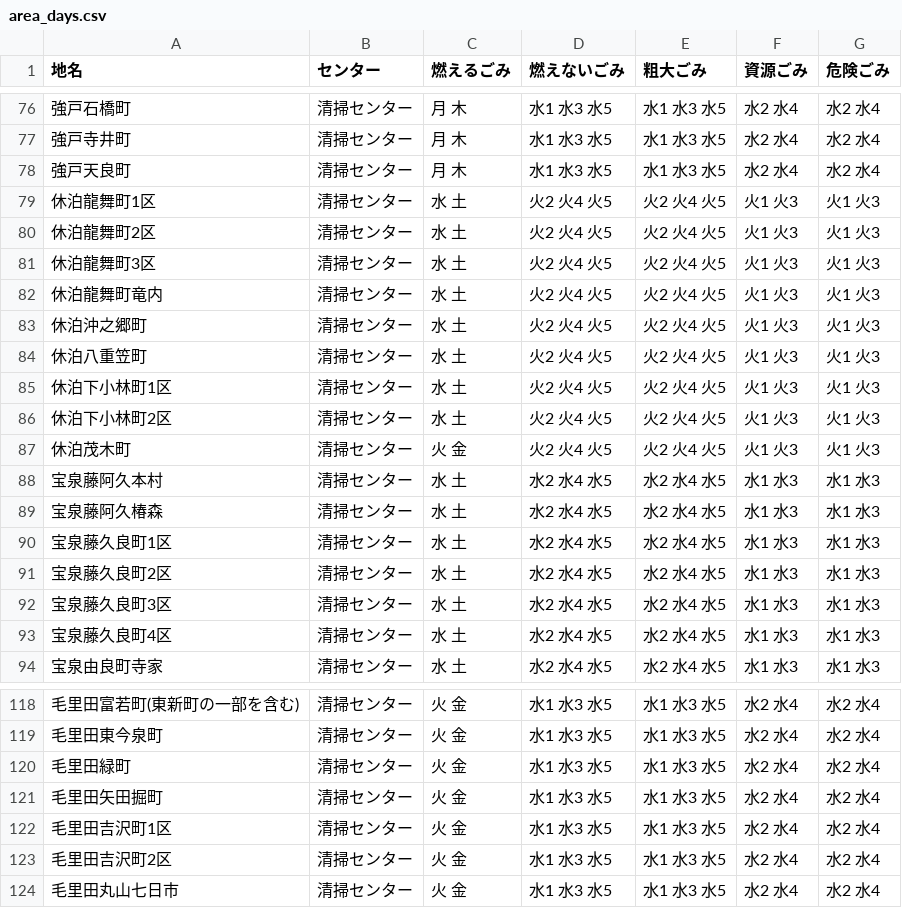
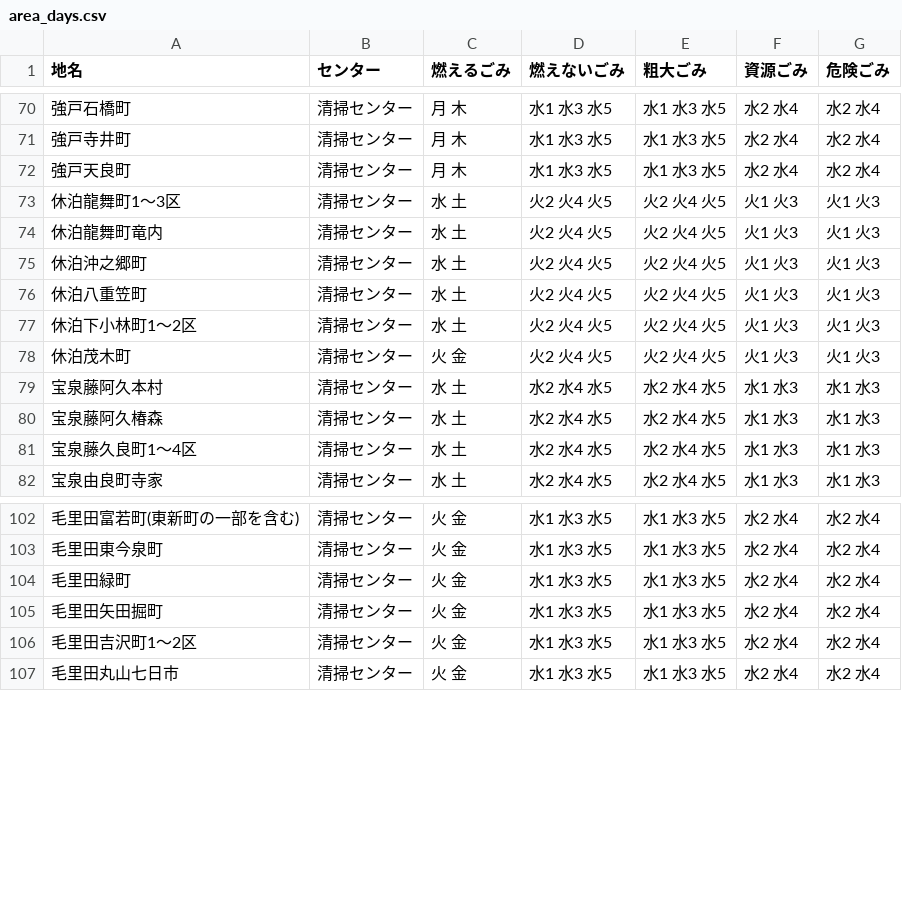
Before and after one commit to moka1478/5374, a CSV file: data/area_days.csv, drawn as a sheet; only a part is shown, gaps mark what is left out; the diff covers the shown part only.

Commit message:
Update area_days.csv

```diff
--- a/data/area_days.csv
+++ b/data/area_days.csv
@@ -78,5 +72,3 @@
 強戸天良町,清掃センター,月 木,水1 水3 水5,水1 水3 水5,水2 水4,水2 水4
-休泊龍舞町1区,清掃センター,水 土,火2 火4 火5,火2 火4 火5,火1 火3,火1 火3
-休泊龍舞町2区,清掃センター,水 土,火2 火4 火5,火2 火4 火5,火1 火3,火1 火3
-休泊龍舞町3区,清掃センター,水 土,火2 火4 火5,火2 火4 火5,火1 火3,火1 火3
+休泊龍舞町1～3区,清掃センター,水 土,火2 火4 火5,火2 火4 火5,火1 火3,火1 火3
 休泊龍舞町竜内,清掃センター,水 土,火2 火4 火5,火2 火4 火5,火1 火3,火1 火3
@@ -84,4 +76,3 @@
 休泊八重笠町,清掃センター,水 土,火2 火4 火5,火2 火4 火5,火1 火3,火1 火3
-休泊下小林町1区,清掃センター,水 土,火2 火4 火5,火2 火4 火5,火1 火3,火1 火3
-休泊下小林町2区,清掃センター,水 土,火2 火4 火5,火2 火4 火5,火1 火3,火1 火3
+休泊下小林町1～2区,清掃センター,水 土,火2 火4 火5,火2 火4 火5,火1 火3,火1 火3
 休泊茂木町,清掃センター,火 金,火2 火4 火5,火2 火4 火5,火1 火3,火1 火3
@@ -89,6 +80,3 @@
 宝泉藤阿久椿森,清掃センター,水 土,水2 水4 水5,水2 水4 水5,水1 水3,水1 水3
-宝泉藤久良町1区,清掃センター,水 土,水2 水4 水5,水2 水4 水5,水1 水3,水1 水3
-宝泉藤久良町2区,清掃センター,水 土,水2 水4 水5,水2 水4 水5,水1 水3,水1 水3
-宝泉藤久良町3区,清掃センター,水 土,水2 水4 水5,水2 水4 水5,水1 水3,水1 水3
-宝泉藤久良町4区,清掃センター,水 土,水2 水4 水5,水2 水4 水5,水1 水3,水1 水3
+宝泉藤久良町1～4区,清掃センター,水 土,水2 水4 水5,水2 水4 水5,水1 水3,水1 水3
 宝泉由良町寺家,清掃センター,水 土,水2 水4 水5,水2 水4 水5,水1 水3,水1 水3
@@ -121,4 +105,3 @@
 毛里田矢田掘町,清掃センター,火 金,水1 水3 水5,水1 水3 水5,水2 水4,水2 水4
-毛里田吉沢町1区,清掃センター,火 金,水1 水3 水5,水1 水3 水5,水2 水4,水2 水4
-毛里田吉沢町2区,清掃センター,火 金,水1 水3 水5,水1 水3 水5,水2 水4,水2 水4
+毛里田吉沢町1～2区,清掃センター,火 金,水1 水3 水5,水1 水3 水5,水2 水4,水2 水4
 毛里田丸山七日市,清掃センター,火 金,水1 水3 水5,水1 水3 水5,水2 水4,水2 水4
```
Also changed, not shown: 10 removed rows and 6 edited cells elsewhere in this file.
